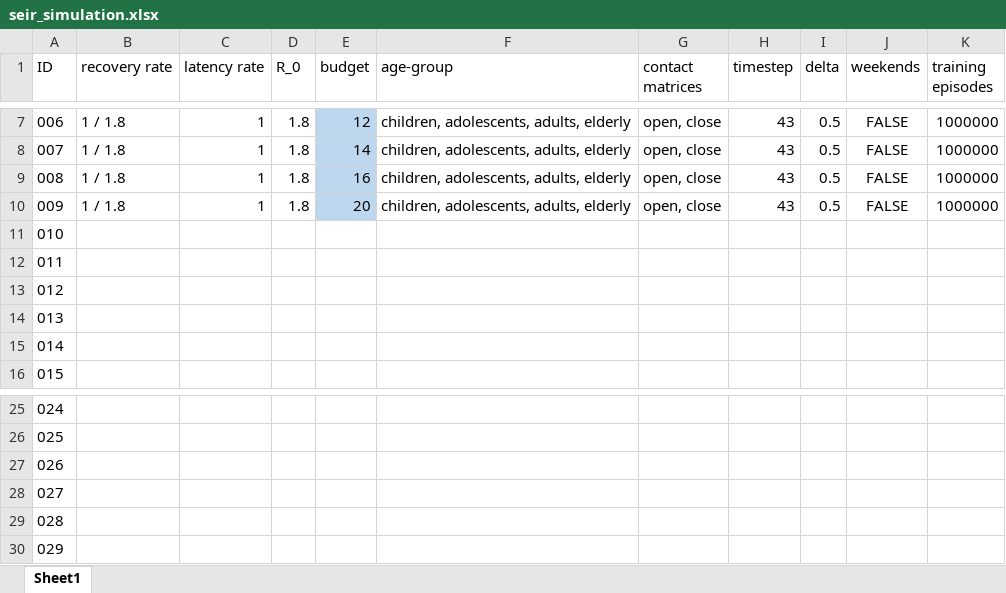
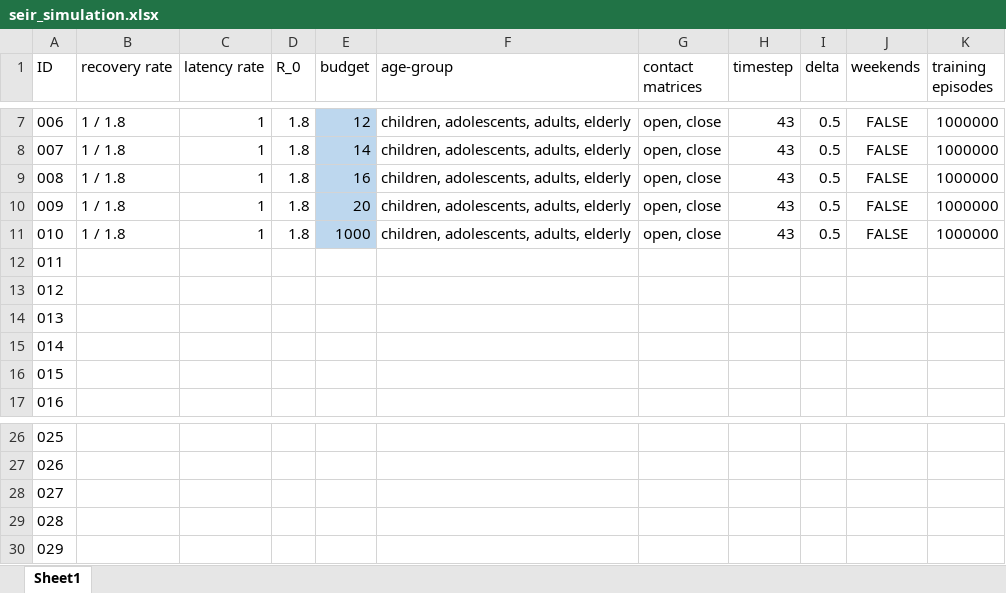
Before and after one commit to dabideee13/epi-rl, an Excel workbook: data/seir_simulation.xlsx, sheet Sheet1, drawn as a sheet; only a part is shown, gaps mark what is left out; values as stored, in another font and other column widths than the file's, no borders; removed rows and columns are numbered as before the commit, all else as after; the diff names each change by its address in the sheet, - before the commit and + after, or states it on an @@ line.

Commit message:
Update simulation to 010

```diff
--- a/data/seir_simulation.xlsx (sheet Sheet1)
+++ b/data/seir_simulation.xlsx (sheet Sheet1)
+row 11: 010 | 1 / 1.8 | 1 | 1.8 | 1000 | children, adolescents, adults, elderly | open, close | 43 | 0.5 | FALSE | 1000000
@@ column A (ID) renumbered between rows 12 and 30 @@
-row 30: 029
```
Also changed, not shown: 1 other file.
